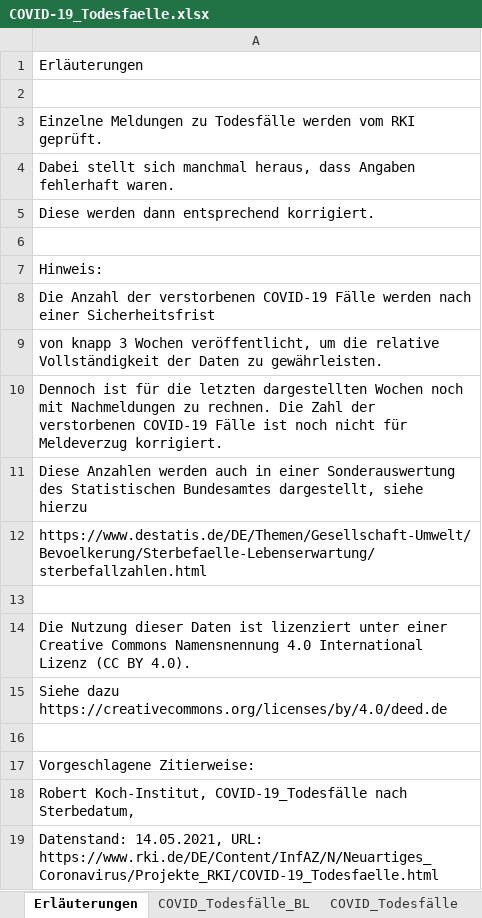
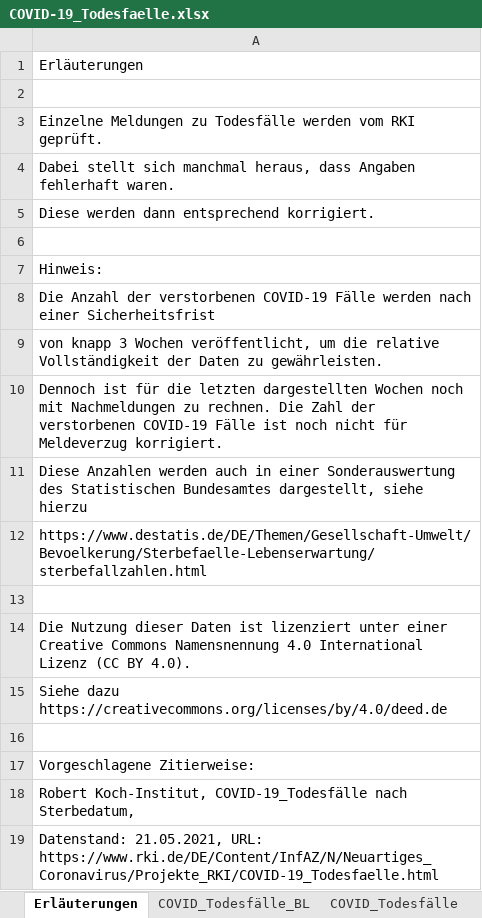
Before and after one commit to hodoi05/vaccinedata, an Excel workbook: data/source/COVID-19_Todesfaelle.xlsx, sheet Erläuterungen, drawn as a sheet; values as stored, in another font and other column widths than the file's, no borders; the diff names each change by its address in the sheet, - before the commit and + after, or states it on an @@ line.

```diff
--- a/data/source/COVID-19_Todesfaelle.xlsx (sheet Erläuterungen)
+++ b/data/source/COVID-19_Todesfaelle.xlsx (sheet Erläuterungen)
-A19: Datenstand: 14.05.2021, URL: https://www.rki.de/DE/Content/InfAZ/N/Neuartiges_Coronavirus/Projekte_RKI/COVID-19_Todesfaelle.html
+A19: Datenstand: 21.05.2021, URL: https://www.rki.de/DE/Content/InfAZ/N/Neuartiges_Coronavirus/Projekte_RKI/COVID-19_Todesfaelle.html
```
Also changed, not shown: sheet COVID_Todesfälle_BL, sheet COVID_Todesfälle_KW_AG20_G, sheet COVID_Todesfälle_KW_AG10, sheet COVID_Todesfälle, sheet COVID_Todesfälle_Monat, 1 other file.
